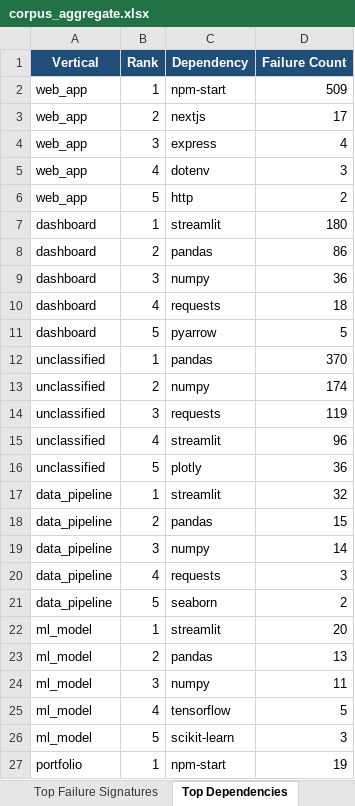
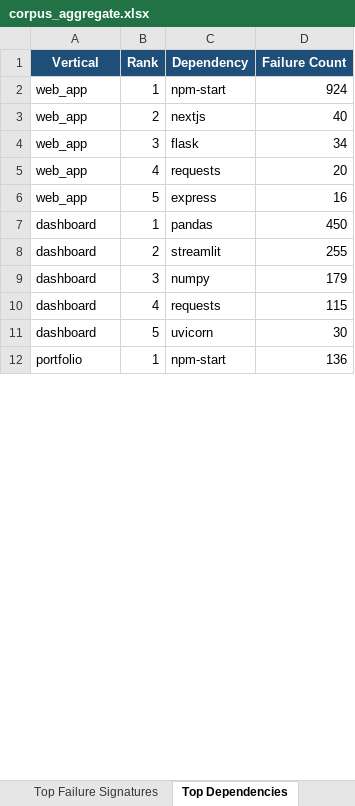
Before and after one commit to Manav-Guha/mycode, an Excel workbook: corpus_aggregate.xlsx, sheet Top Dependencies, drawn as a sheet; only a part is shown; values as stored, in another font and other column widths than the file's, no borders; removed rows and columns are numbered as before the commit, all else as after; the diff covers the shown part only; the diff names each change by its address in the sheet, - before the commit and + after, or states it on an @@ line.

```diff
--- a/corpus_aggregate.xlsx (sheet Top Dependencies)
+++ b/corpus_aggregate.xlsx (sheet Top Dependencies)
-D2 (Failure Count): 509
+D2 (Failure Count): 924
-D3 (Failure Count): 17
+D3 (Failure Count): 40
-C4 (Dependency): express
+C4 (Dependency): flask
-D4 (Failure Count): 4
+D4 (Failure Count): 34
-C5 (Dependency): dotenv
+C5 (Dependency): requests
-D5 (Failure Count): 3
+D5 (Failure Count): 20
-C6 (Dependency): http
+C6 (Dependency): express
-D6 (Failure Count): 2
+D6 (Failure Count): 16
-C7 (Dependency): streamlit
+C7 (Dependency): pandas
-D7 (Failure Count): 180
+D7 (Failure Count): 450
-C8 (Dependency): pandas
+C8 (Dependency): streamlit
-D8 (Failure Count): 86
+D8 (Failure Count): 255
-D9 (Failure Count): 36
+D9 (Failure Count): 179
-D10 (Failure Count): 18
+D10 (Failure Count): 115
-C11 (Dependency): pyarrow
+C11 (Dependency): uvicorn
-D11 (Failure Count): 5
+D11 (Failure Count): 30
-row 12: unclassified | 1 | pandas | 370
-row 13: unclassified | 2 | numpy | 174
-row 14: unclassified | 3 | requests | 119
-row 15: unclassified | 4 | streamlit | 96
-row 16: unclassified | 5 | plotly | 36
-row 17: data_pipeline | 1 | streamlit | 32
-row 18: data_pipeline | 2 | pandas | 15
-row 19: data_pipeline | 3 | numpy | 14
-row 20: data_pipeline | 4 | requests | 3
-row 21: data_pipeline | 5 | seaborn | 2
-row 22: ml_model | 1 | streamlit | 20
-row 23: ml_model | 2 | pandas | 13
-row 24: ml_model | 3 | numpy | 11
-row 25: ml_model | 4 | tensorflow | 5
-row 26: ml_model | 5 | scikit-learn | 3
-D12 (Failure Count): 19
+D12 (Failure Count): 136
```
Also changed, not shown: 12 added rows and 28 edited cells elsewhere in this sheet, sheet Top Failure Signatures, sheet Repos Per Vertical, sheet Cross-Tabulation, sheet Repos Per Pattern, other sheet tabs, corpus_extraction/corpus_patterns_summary.xlsx, 10 other files.
